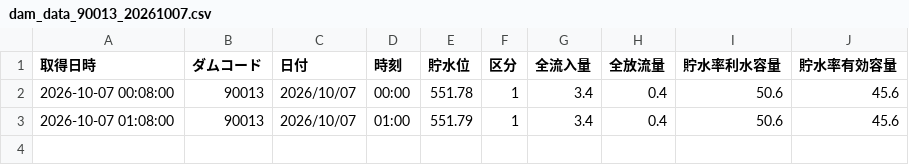
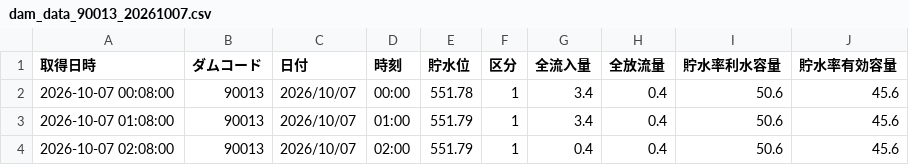
Before and after one commit to surveyhisyu/ah-sakaigawa-dam-logger, a CSV file: data/dam_data_90013_20261007.csv, drawn as a sheet; the diff names each change by its address in the sheet, - before the commit and + after, or states it on an @@ line.

```diff
--- a/data/dam_data_90013_20261007.csv
+++ b/data/dam_data_90013_20261007.csv
+row 4: 2026-10-07 02:08:00 | 90013 | 2026/10/07 | 02:00 | 551.79 | 1 | 0.4 | 0.4 | 50.6 | 45.6
```
Also changed, not shown: data/dam_data_90013_all.csv.
